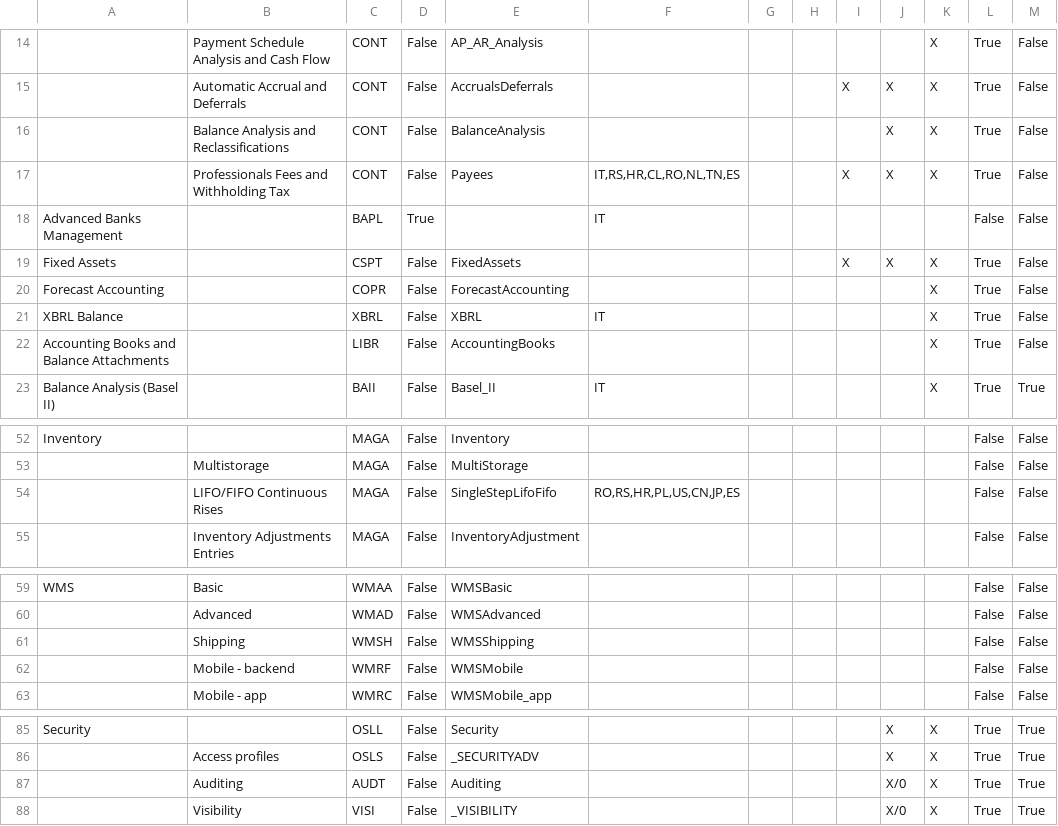
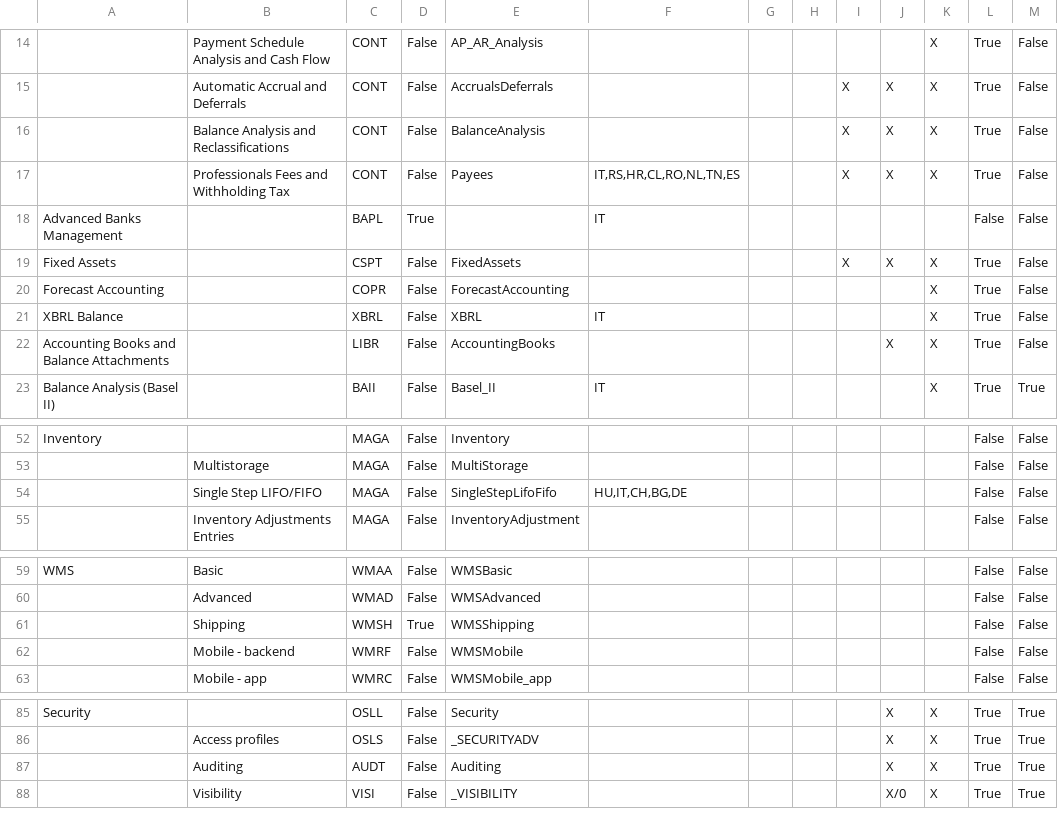
Before and after one commit to andrea-rinaldi-microarea/configurator, a CSV file: data/Administration & Services.csv, drawn as a sheet; only a part is shown, gaps mark what is left out; the diff names each change by its address in the sheet, - before the commit and + after, or states it on an @@ line.

```diff
--- a/data/Administration & Services.csv
+++ b/data/Administration & Services.csv
-I16: (empty)
+I16: X
-J22: (empty)
+J22: X
-B54: LIFO/FIFO Continuous Rises
+B54: Single Step LIFO/FIFO
-F54: RO,RS,HR,PL,US,CN,JP,ES
+F54: HU,IT,CH,BG,DE
-D61: False
+D61: True
-J87: X/0
+J87: X
```
Also changed, not shown: data/Assembly & Materials.csv, data/Food, Beverage & HORECA.csv, 7 other files.
